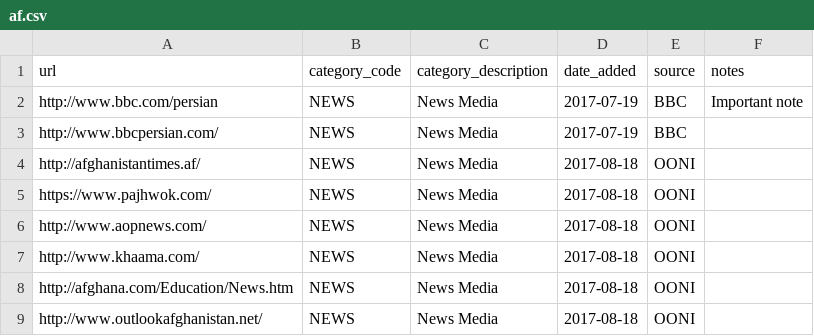
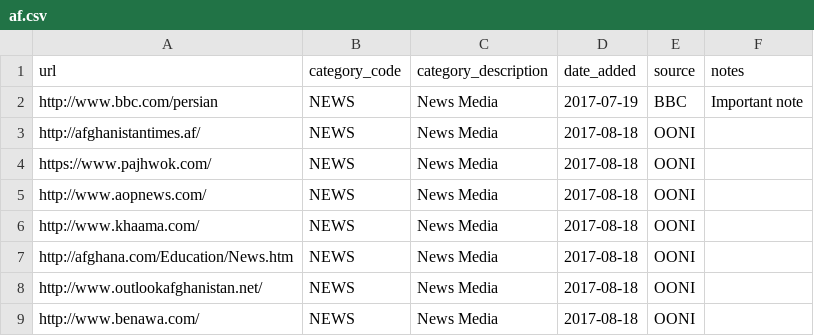
Before and after one commit to ooni/test-lists, a CSV file: lists/af.csv, drawn as a sheet; only a part is shown; the shorter side is filled out with more unchanged rows.

Commit message:
kind of duplicate

```diff
--- a/lists/af.csv
+++ b/lists/af.csv
@@ -2,3 +2,2 @@ url,category_code,category_description,date_added,source,notes
 http://www.bbc.com/persian,NEWS,News Media,2017-07-19,BBC,Important note
-http://www.bbcpersian.com/,NEWS,News Media,2017-07-19,BBC,
 http://afghanistantimes.af/,NEWS,News Media,2017-08-18,OONI,
```
